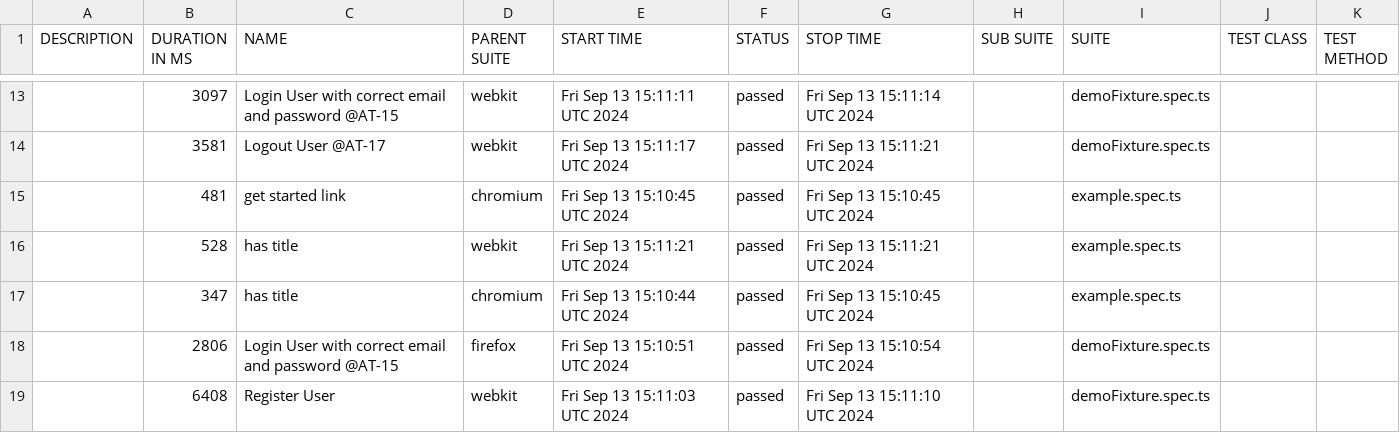
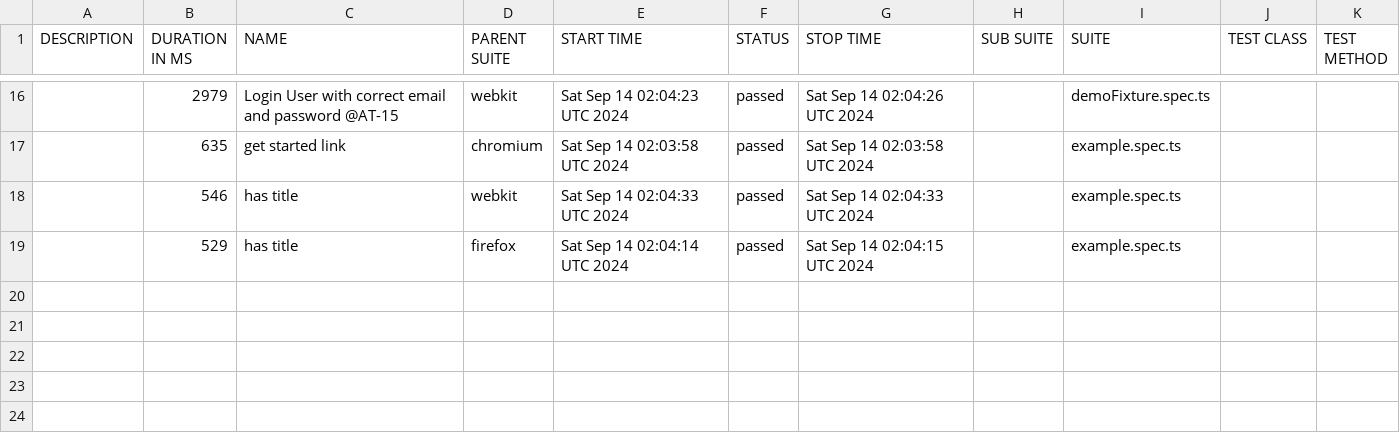
Before and after one commit to Mriama/TutoPlaywright, a CSV file: data/suites.csv, drawn as a sheet; only a part is shown, gaps mark what is left out; the diff covers the shown part only.

```diff
--- a/data/suites.csv
+++ b/data/suites.csv
@@ -13,7 +16,4 @@
-"","3097","Login User with correct email and password @AT-15","webkit","Fri Sep 13 15:11:11 UTC 2024","passed","Fri Sep 13 15:11:14 UTC 2024","","demoFixture.spec.ts","",""
-"","3581","Logout User @AT-17","webkit","Fri Sep 13 15:11:17 UTC 2024","passed","Fri Sep 13 15:11:21 UTC 2024","","demoFixture.spec.ts","",""
-"","481","get started link","chromium","Fri Sep 13 15:10:45 UTC 2024","passed","Fri Sep 13 15:10:45 UTC 2024","","example.spec.ts","",""
-"","528","has title","webkit","Fri Sep 13 15:11:21 UTC 2024","passed","Fri Sep 13 15:11:21 UTC 2024","","example.spec.ts","",""
-"","347","has title","chromium","Fri Sep 13 15:10:44 UTC 2024","passed","Fri Sep 13 15:10:45 UTC 2024","","example.spec.ts","",""
-"","2806","Login User with correct email and password @AT-15","firefox","Fri Sep 13 15:10:51 UTC 2024","passed","Fri Sep 13 15:10:54 UTC 2024","","demoFixture.spec.ts","",""
-"","6408","Register User","webkit","Fri Sep 13 15:11:03 UTC 2024","passed","Fri Sep 13 15:11:10 UTC 2024","","demoFixture.spec.ts","",""
+"","2979","Login User with correct email and password @AT-15","webkit","Sat Sep 14 02:04:23 UTC 2024","passed","Sat Sep 14 02:04:26 UTC 2024","","demoFixture.spec.ts","",""
+"","635","get started link","chromium","Sat Sep 14 02:03:58 UTC 2024","passed","Sat Sep 14 02:03:58 UTC 2024","","example.spec.ts","",""
+"","546","has title","webkit","Sat Sep 14 02:04:33 UTC 2024","passed","Sat Sep 14 02:04:33 UTC 2024","","example.spec.ts","",""
+"","529","has title","firefox","Sat Sep 14 02:04:14 UTC 2024","passed","Sat Sep 14 02:04:15 UTC 2024","","example.spec.ts","",""
```
Also changed, not shown: 8 added rows, 5 removed rows and 20 edited cells elsewhere in this file, 50 other files.
